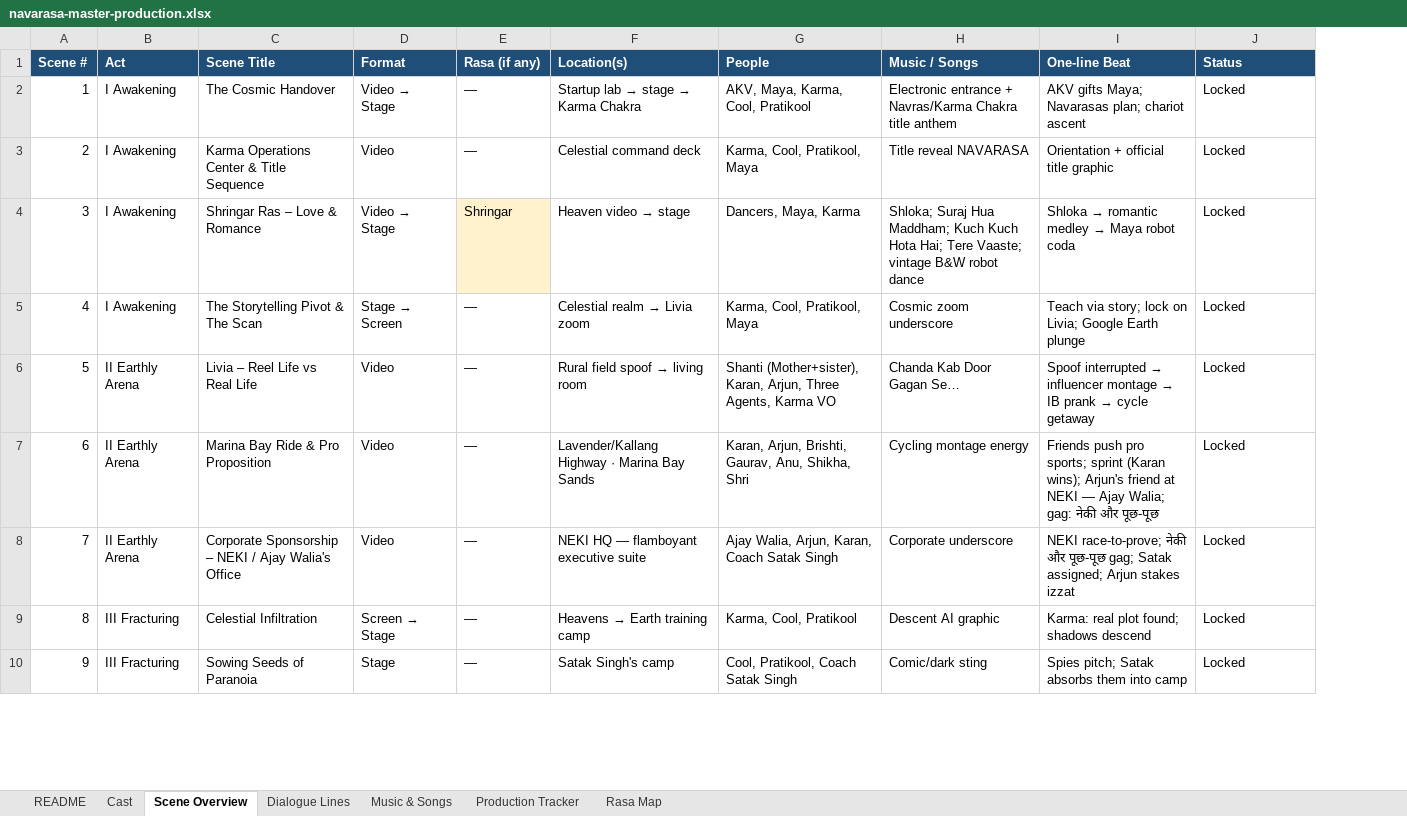
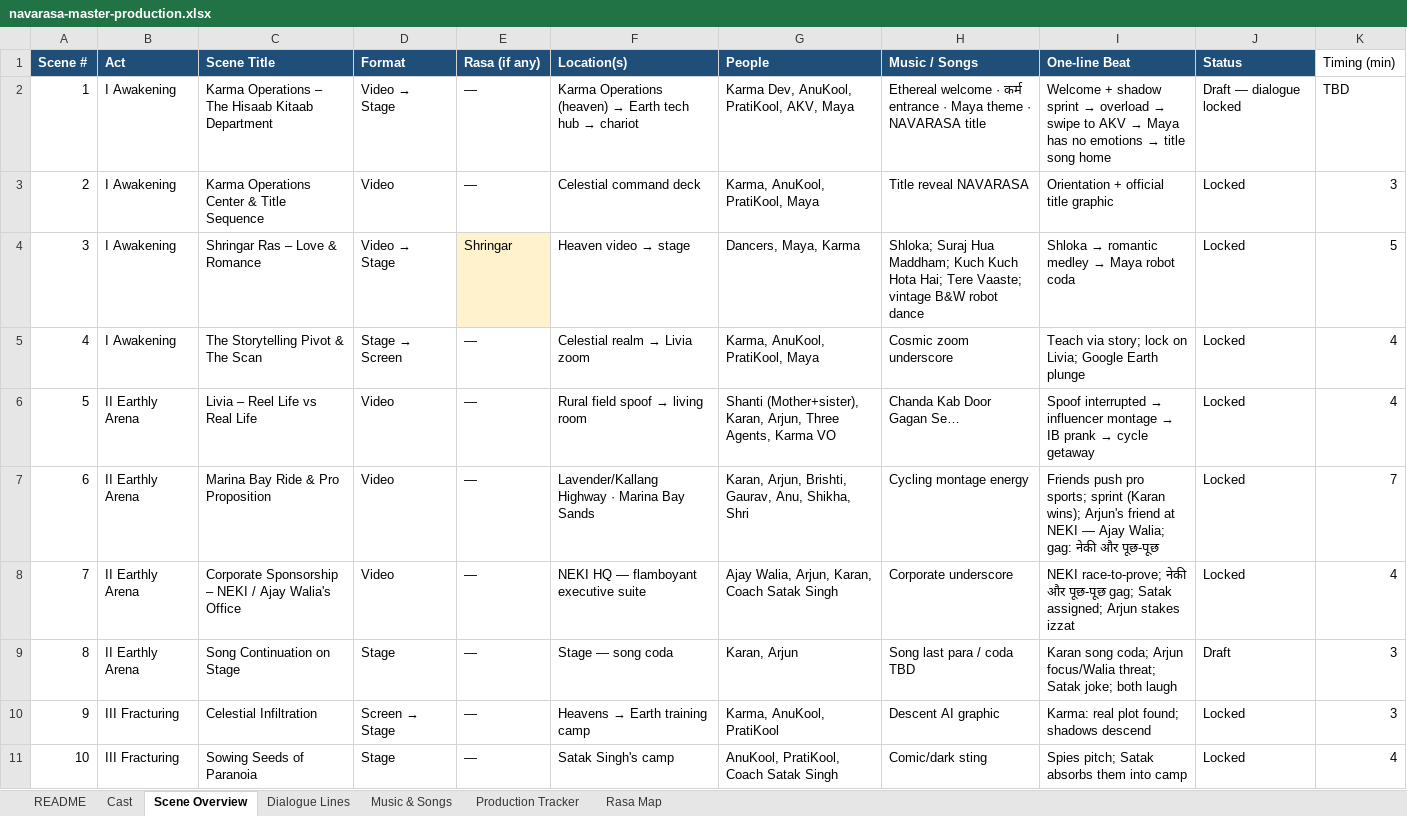
Before and after one commit to itsmusicinstincts/music-instincts, an Excel workbook: docs/navarasa-master-production.xlsx, sheet Scene Overview, drawn as a sheet; only a part is shown; values as stored, in another font and other column widths than the file's, no borders; addresses are those after the commit; the diff covers the shown part only; the diff names each change by its address in the sheet, - before the commit and + after, or states it on an @@ line.

```diff
--- a/docs/navarasa-master-production.xlsx (sheet Scene Overview)
+++ b/docs/navarasa-master-production.xlsx (sheet Scene Overview)
+column K (Timing (min)), rows 2-8: TBD | 3 | 5 | 4 | 4 | 7 | 4; rows 10-11: 3 | 4
-C2 (Scene Title): The Cosmic Handover
+C2 (Scene Title): Karma Operations – The Hisaab Kitaab Department
@@ F2 (Location(s)): Startup lab → stage → Karma Chakra → Karma Operations (heaven) → Earth tech hub → chariot @@
-G2 (People): AKV, Maya, Karma, Cool, Pratikool
+G2 (People): Karma Dev, AnuKool, PratiKool, AKV, Maya
-H2 (Music / Songs): Electronic entrance + Navras/Karma Chakra title anthem
+H2 (Music / Songs): Ethereal welcome · कर्म entrance · Maya theme · NAVARASA title
@@ I2 (One-line Beat): AKV gifts Maya; Navarasas plan; chariot ascent → Welcome + shadow sprint → overload → swipe to AKV → Maya has no emotions → title song home @@
-J2 (Status): Locked
+J2 (Status): Draft — dialogue locked
-G3 (People): Karma, Cool, Pratikool, Maya
+G3 (People): Karma, AnuKool, PratiKool, Maya
-G5 (People): Karma, Cool, Pratikool, Maya
+G5 (People): Karma, AnuKool, PratiKool, Maya
+row 9: 8 | II Earthly Arena | Song Continuation on Stage | Stage | — | Stage — song coda | Karan, Arjun | Song last para / coda TBD | Karan song coda; Arjun focus/Walia threat; Satak joke; both laugh | Draft | 3
@@ column A (Scene #) renumbered from row 10 down @@
-G10 (People): Karma, Cool, Pratikool
+G10 (People): Karma, AnuKool, PratiKool
-G11 (People): Cool, Pratikool, Coach Satak Singh
+G11 (People): AnuKool, PratiKool, Coach Satak Singh
```
Also changed, not shown: 8 edited cells elsewhere in this sheet, sheet Dialogue Lines, sheet Music & Songs, sheet Cast, sheet Production Tracker, sheet Rasa Map, sheet README.
